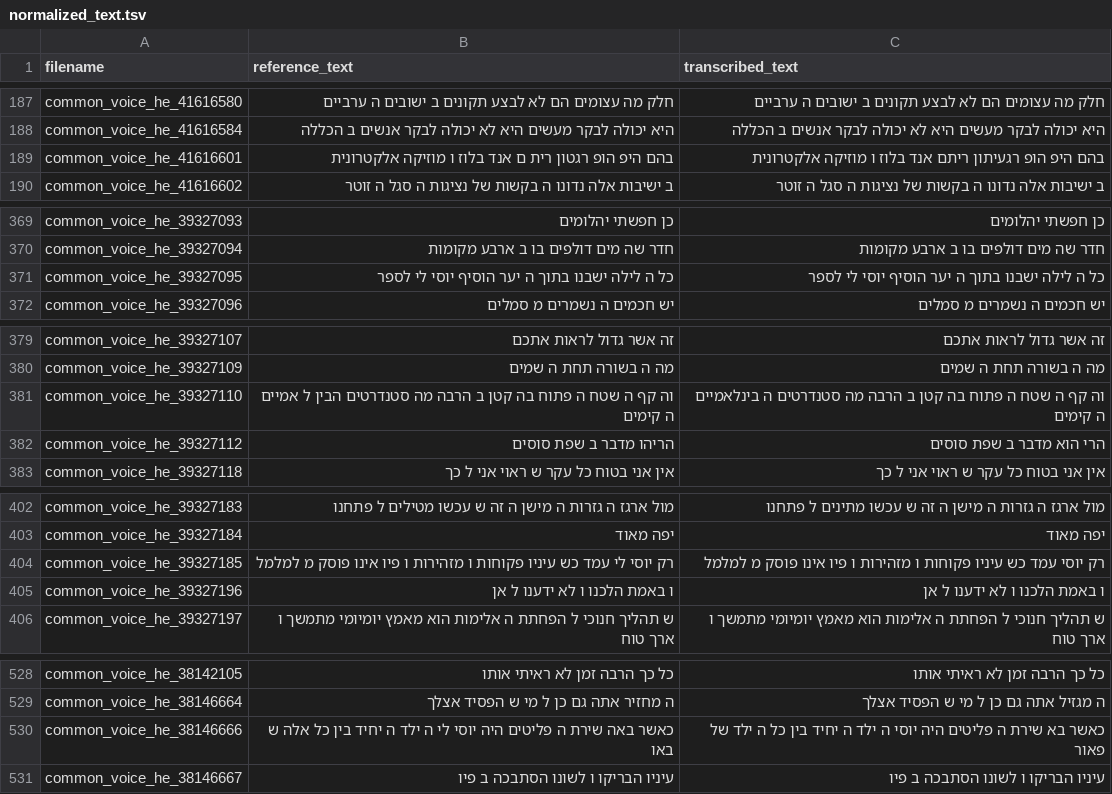
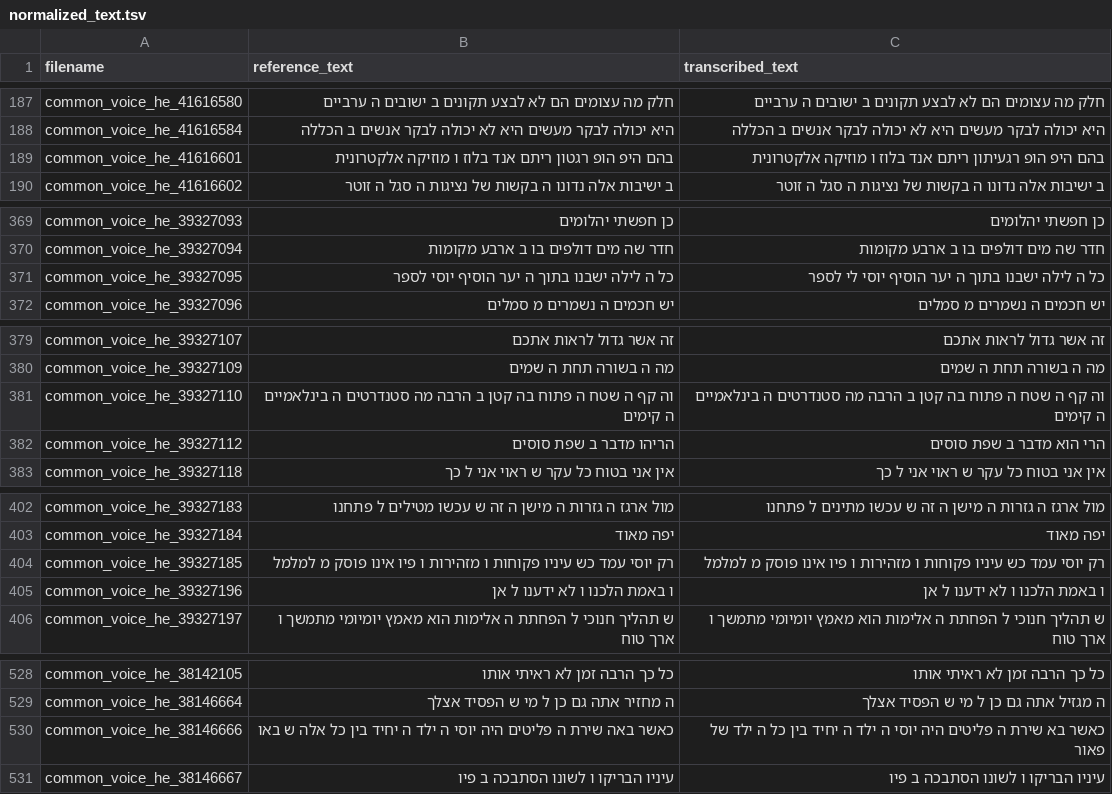
Before and after one commit to stavco9/speechingrec-final-project, a TSV file: src/normalized_text.tsv, drawn as a sheet; only a part is shown, gaps mark what is left out; the diff covers the shown part only.

```diff
--- a/src/normalized_text.tsv
+++ b/src/normalized_text.tsv
@@ -188,3 +188,3 @@ common_voice_he_41616580	חלק מה עצומים הם לא לבצע תקוני
 common_voice_he_41616584	היא יכולה לבקר מעשים היא לא יכולה לבקר אנשים ב הכללה	היא יכולה לבקר מעשים היא לא יכולה לבקר אנשים ב הכללה
-common_voice_he_41616601	בהם היפ הופ רגטון רית ם אנד בלוז ו מוזיקה אלקטרונית	בהם היפ הופ רגעיתון ריתם אנד בלוז ו מוזיקה אלקטרונית
+common_voice_he_41616601	בהם היפ הופ רגטון ריתם אנד בלוז ו מוזיקה אלקטרונית	בהם היפ הופ רגעיתון ריתם אנד בלוז ו מוזיקה אלקטרונית
 common_voice_he_41616602	ב ישיבות אלה נדונו ה בקשות של נציגות ה סגל ה זוטר	ב ישיבות אלה נדונו ה בקשות של נציגות ה סגל ה זוטר
@@ -370,3 +370,3 @@ common_voice_he_39327093	כן חפשתי יהלומים	כן חפשתי יהלו
 common_voice_he_39327094	חדר שה מים דולפים בו ב ארבע מקומות	חדר שה מים דולפים בו ב ארבע מקומות
-common_voice_he_39327095	כל ה לילה ישבנו בתוך ה יער הוסיף יוסי לי לספר	כל ה לילה ישבנו בתוך ה יער הוסיף יוסי לי לספר
+common_voice_he_39327095	כל ה לילה ישבנו בתוך ה יער הוסיף יוסי לספר	כל ה לילה ישבנו בתוך ה יער הוסיף יוסי לי לספר
 common_voice_he_39327096	יש חכמים ה נשמרים מ סמלים	יש חכמים ה נשמרים מ סמלים
@@ -380,3 +380,3 @@ common_voice_he_39327107	זה אשר גדול לראות אתכם	זה אשר ג
 common_voice_he_39327109	מה ה בשורה תחת ה שמים	מה ה בשורה תחת ה שמים
-common_voice_he_39327110	וה קף ה שטח ה פתוח בה קטן ב הרבה מה סטנדרטים הבין ל אמיים ה קימים	וה קף ה שטח ה פתוח בה קטן ב הרבה מה סטנדרטים ה בינלאמיים ה קימים
+common_voice_he_39327110	וה קף ה שטח ה פתוח בה קטן ב הרבה מה סטנדרטים ה בינלאמיים ה קימים	וה קף ה שטח ה פתוח בה קטן ב הרבה מה סטנדרטים ה בינלאמיים ה קימים
 common_voice_he_39327112	הריהו מדבר ב שפת סוסים	הרי הוא מדבר ב שפת סוסים
@@ -403,3 +403,3 @@ common_voice_he_39327183	מול ארגז ה גזרות ה מישן ה זה ש ע
 common_voice_he_39327184	יפה מאוד	יפה מאוד
-common_voice_he_39327185	רק יוסי לי עמד כש עיניו פקוחות ו מזהירות ו פיו אינו פוסק מ למלמל	רק יוסי עמד כש עיניו פקוחות ו מזהירות ו פיו אינו פוסק מ למלמל
+common_voice_he_39327185	רק יוסי עמד כש עיניו פקוחות ו מזהירות ו פיו אינו פוסק מ למלמל	רק יוסי עמד כש עיניו פקוחות ו מזהירות ו פיו אינו פוסק מ למלמל
 common_voice_he_39327196	ו באמת הלכנו ו לא ידענו ל אן	ו באמת הלכנו ו לא ידענו ל אן
@@ -529,3 +529,3 @@ common_voice_he_38142105	כל כך הרבה זמן לא ראיתי אותו	כל
 common_voice_he_38146664	ה מחזיר אתה גם כן ל מי ש הפסיד אצלך	ה מגזיל אתה גם כן ל מי ש הפסיד אצלך
-common_voice_he_38146666	כאשר באה שירת ה פליטים היה יוסי לי ה ילד ה יחיד בין כל אלה ש באו	כאשר בא שירת ה פליטים היה יוסי ה ילד ה יחיד בין כל ה ילד של פאור
+common_voice_he_38146666	כאשר באה שירת ה פליטים היה יוסי ה ילד ה יחיד בין כל אלה ש באו	כאשר בא שירת ה פליטים היה יוסי ה ילד ה יחיד בין כל ה ילד של פאור
 common_voice_he_38146667	עיניו הבריקו ו לשונו הסתבכה ב פיו	עיניו הבריקו ו לשונו הסתבכה ב פיו
```
Also changed, not shown: 9 edited cells elsewhere in this file, src/statistics_normalized.csv, 1 other file.
